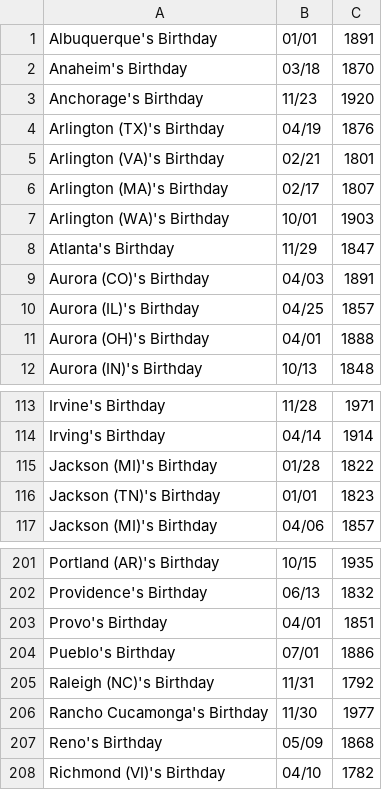
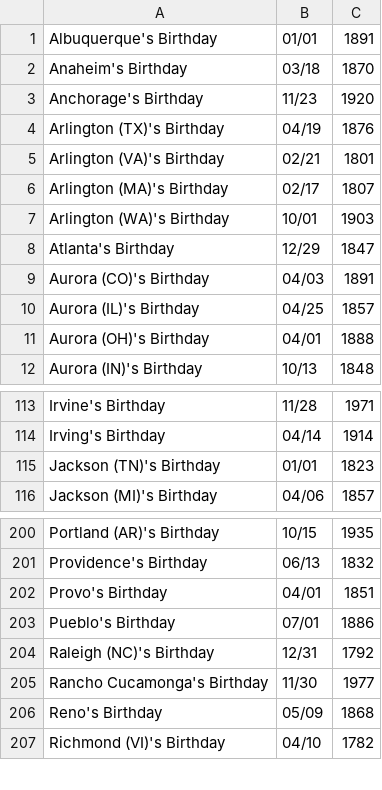
Before and after one commit to earth-app/moho, a CSV file: src/data/birthdays/us/cities.csv, drawn as a sheet; only a part is shown, gaps mark what is left out.

Commit message:
fix: correct dates, drop bogus rows

```diff
--- a/src/data/birthdays/us/cities.csv
+++ b/src/data/birthdays/us/cities.csv
@@ -7,3 +7,3 @@ Arlington (MA)'s Birthday,02/17,1807
 Arlington (WA)'s Birthday,10/01,1903
-Atlanta's Birthday,11/29,1847
+Atlanta's Birthday,12/29,1847
 Aurora (CO)'s Birthday,04/03,1891
@@ -114,3 +114,2 @@ Irvine's Birthday,11/28,1971
 Irving's Birthday,04/14,1914
-Jackson (MI)'s Birthday,01/28,1822
 Jackson (TN)'s Birthday,01/01,1823
@@ -204,3 +203,3 @@ Provo's Birthday,04/01,1851
 Pueblo's Birthday,07/01,1886
-Raleigh (NC)'s Birthday,11/31,1792
+Raleigh (NC)'s Birthday,12/31,1792
 Rancho Cucamonga's Birthday,11/30,1977
```
